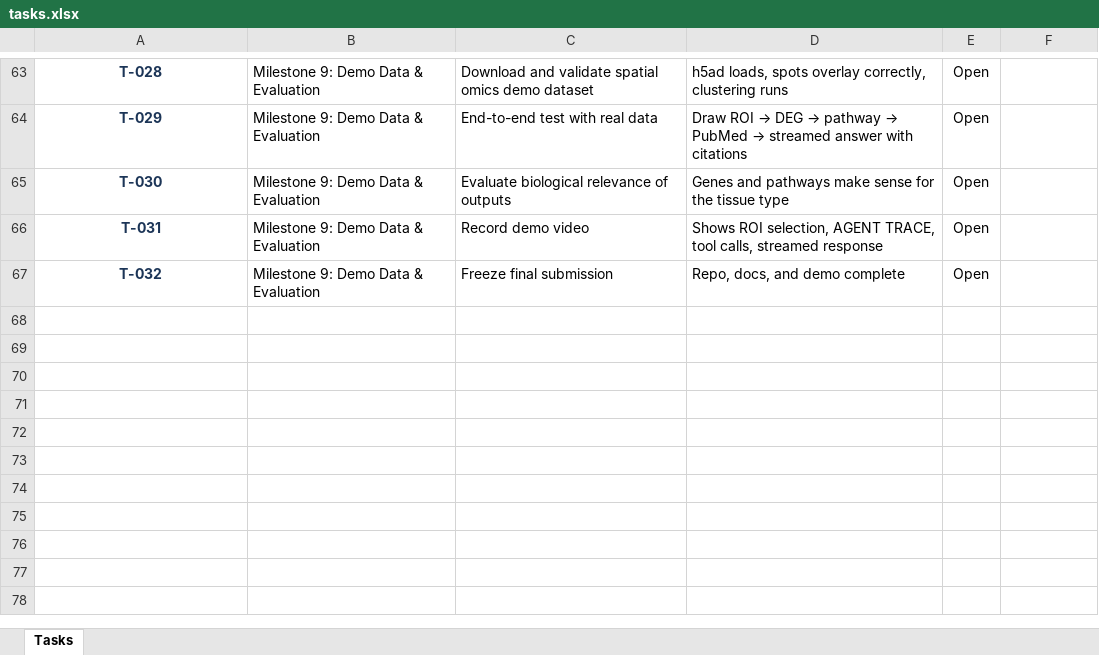
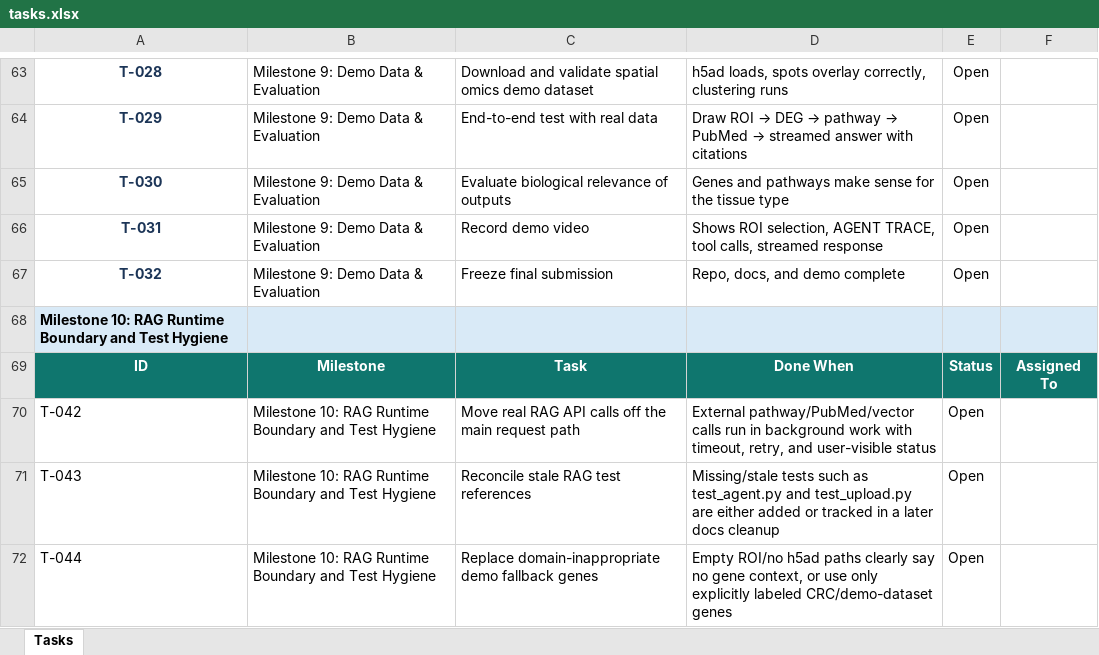
Before and after one commit to alexthefirst99/Spatial-Omics-Copilot, an Excel workbook: docs/planning/tasks.xlsx, sheet Tasks, drawn as a sheet; only a part is shown, gaps mark what is left out; values as stored, in another font and other column widths than the file's, no borders; the diff names each change by its address in the sheet, - before the commit and + after, or states it on an @@ line.

```diff
--- a/docs/planning/tasks.xlsx (sheet Tasks)
+++ b/docs/planning/tasks.xlsx (sheet Tasks)
+row 68: Milestone 10: RAG Runtime Boundary and Test Hygiene
+row 69: ID | Milestone | Task | Done When | Status | Assigned To
+row 70: T-042 | Milestone 10: RAG Runtime Boundary and Test Hygiene | Move real RAG API calls off the main request path | External pathway/PubMed/vector calls run in background work with timeout, retry, and user-visible status | Open
+row 71: T-043 | Milestone 10: RAG Runtime Boundary and Test Hygiene | Reconcile stale RAG test references | Missing/stale tests such as test_agent.py and test_upload.py are either added or tracked in a later docs cleanup | Open
+row 72: T-044 | Milestone 10: RAG Runtime Boundary and Test Hygiene | Replace domain-inappropriate demo fallback genes | Empty ROI/no h5ad paths clearly say no gene context, or use only explicitly labeled CRC/demo-dataset genes | Open
```
Also changed, not shown: 14 other files.
